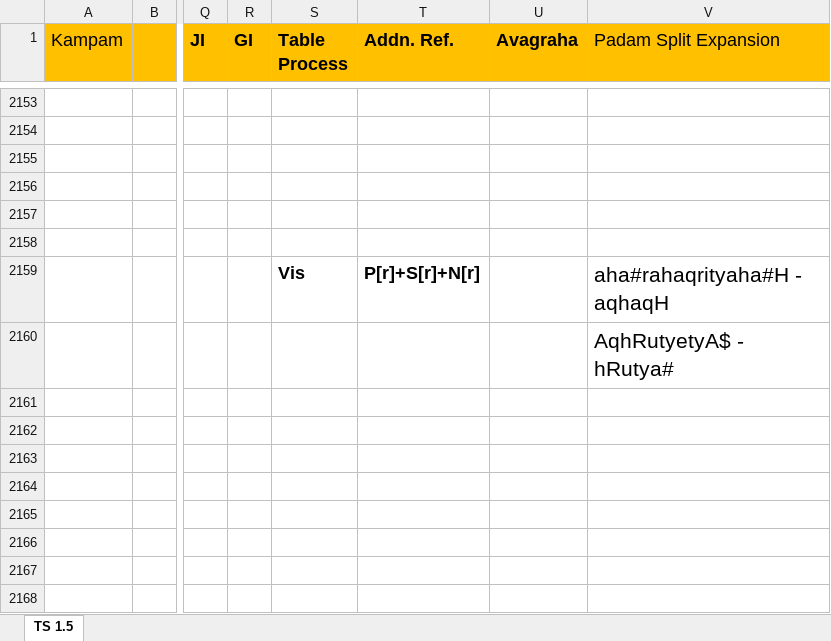
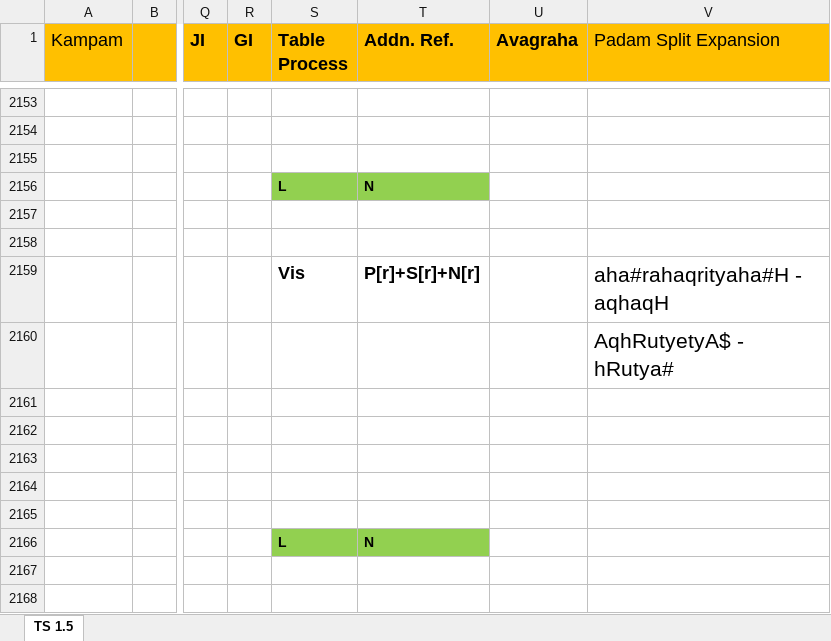
Before and after one commit to KYVeda/texts, an Excel workbook: TS Jatai Working/Padam Input Templates/TS 1.5 Padam Input Template.xlsx, sheet TS 1.5, drawn as a sheet; only a part is shown, gaps mark what is left out; values as stored, in another font and other column widths than the file's, no borders; the diff names each change by its address in the sheet, - before the commit and + after, or states it on an @@ line.

Commit message:
latest Ghanam templates 09/12/2021

```diff
--- a/TS Jatai Working/Padam Input Templates/TS 1.5 Padam Input Template.xlsx (sheet TS 1.5)
+++ b/TS Jatai Working/Padam Input Templates/TS 1.5 Padam Input Template.xlsx (sheet TS 1.5)
-S2156 (Table Process): (empty)
+S2156 (Table Process): L
-S2156:T2156 fill: none
+S2156:T2156 fill: #92D050
-T2156 (Addn. Ref.): (empty)
+T2156 (Addn. Ref.): N
-S2166 (Table Process): (empty)
+S2166 (Table Process): L
-S2166:T2166 fill: none
+S2166:T2166 fill: #92D050
-T2166 (Addn. Ref.): (empty)
+T2166 (Addn. Ref.): N
```
Also changed, not shown: TS Jatai Working/Padam Input Templates/TS 1.1 Padam Input Template.xlsx, TS Jatai Working/Padam Input Templates/TS 1.3 Padam Input Template.xlsx, 2 other files.
